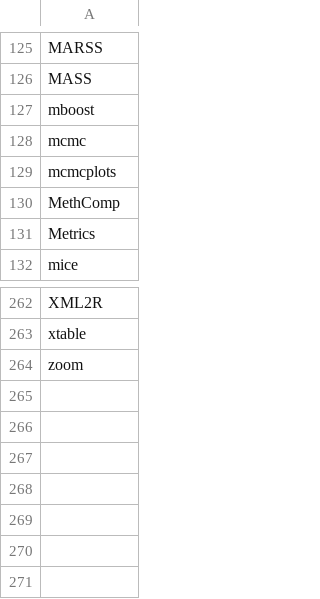
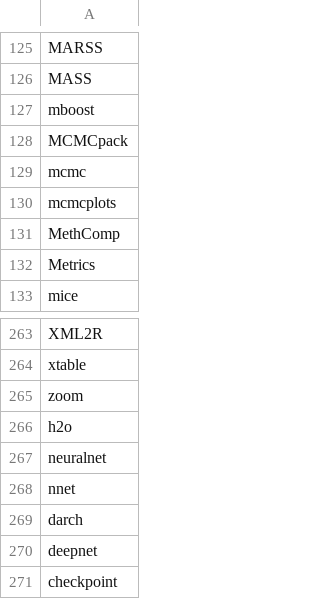
Before and after one commit to nhchauvnu/rpkg, a CSV file: rpkg.csv, drawn as a sheet; only a part is shown, gaps mark what is left out; the diff names each change by its address in the sheet, - before the commit and + after, or states it on an @@ line.

Commit message:
Aded MCMCpack for Bayesian inference

```diff
--- a/rpkg.csv
+++ b/rpkg.csv
+row 128: MCMCpack
+row 266: h2o
+row 267: neuralnet
+row 268: nnet
+row 269: darch
+row 270: deepnet
+row 271: checkpoint
```
